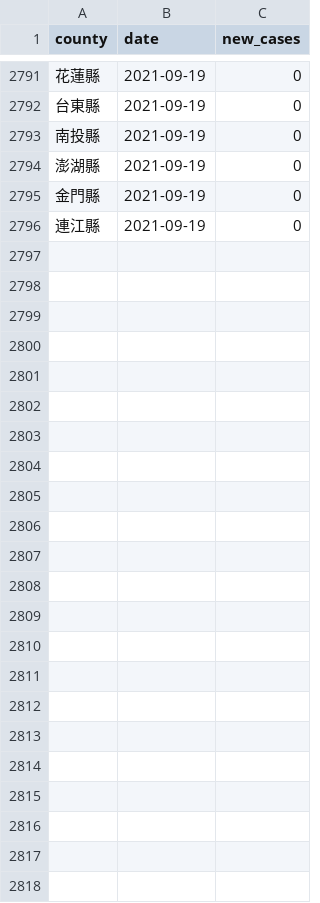
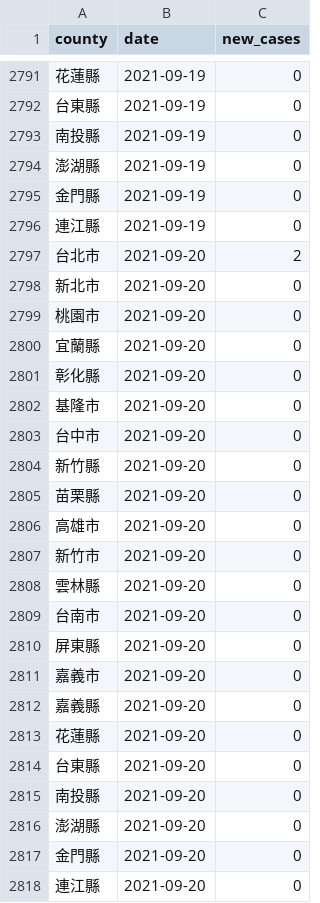
Before and after one commit to tnl-graphics/covid-19-data, a CSV file: tw-counties.csv, drawn as a sheet; only a part is shown, gaps mark what is left out.

Commit message:
Flat: latest data (2021-09-20T16:04:40.043Z) {   "date": "2021-09-20T16:04:40.043Z",   "files": [     {       "name": "tw-counties.csv",       "deltaBytes": 506,       "source": "https://datastore.thenewslens.com/infographic/covid-19-data/tw-counties.csv"     },     {       "name": "live/tw-counties.csv",       "deltaBytes": 0,       "source": "https://datastore.thenewslens.com/infographic/covid-19-data/live/tw-counties.csv"     },     {       "name": "live/tw.csv",       "deltaBytes": 0,       "source": "https://datastore.thenewslens.com/infographic/covid-19-data/live/tw.csv"     },     {       "name": "rolling-averages/tw-counties.csv",       "deltaBytes": 685,       "source": "https://datastore.thenewslens.com/infographic/covid-19-data/rolling-averages/tw-counties.csv"     }   ] }

```diff
--- a/tw-counties.csv
+++ b/tw-counties.csv
@@ -2796 +2796,23 @@ county,date,new_cases
 連江縣,2021-09-19,0
+台北市,2021-09-20,2
+新北市,2021-09-20,0
+桃園市,2021-09-20,0
+宜蘭縣,2021-09-20,0
+彰化縣,2021-09-20,0
+基隆市,2021-09-20,0
+台中市,2021-09-20,0
+新竹縣,2021-09-20,0
+苗栗縣,2021-09-20,0
+高雄市,2021-09-20,0
+新竹市,2021-09-20,0
+雲林縣,2021-09-20,0
+台南市,2021-09-20,0
+屏東縣,2021-09-20,0
+嘉義市,2021-09-20,0
+嘉義縣,2021-09-20,0
+花蓮縣,2021-09-20,0
+台東縣,2021-09-20,0
+南投縣,2021-09-20,0
+澎湖縣,2021-09-20,0
+金門縣,2021-09-20,0
+連江縣,2021-09-20,0
```
Also changed, not shown: live/tw-counties.csv, rolling-averages/tw-counties.csv, 1 other file.
